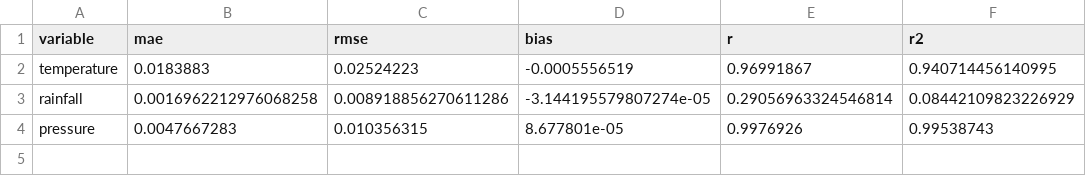
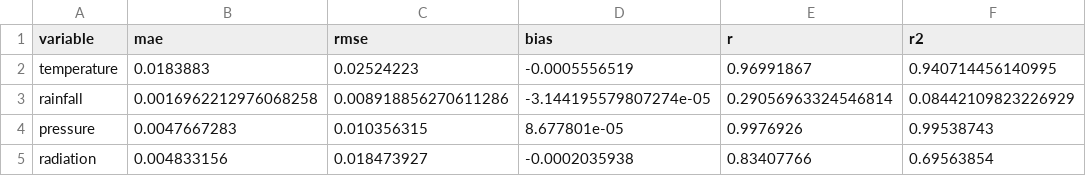
Before and after one commit to NortonRicardo/analysis-climate-, a CSV file: train/dense/results/dense_metrics.csv, drawn as a sheet.

Commit message:
Add dense radiation model and update metrics: introduce dense_radiation.keras model file and add radiation metrics to dense_metrics.csv, enhancing the evaluation results.

```diff
--- a/train/dense/results/dense_metrics.csv
+++ b/train/dense/results/dense_metrics.csv
@@ -4 +4,2 @@ rainfall,0.0016962212976068258,0.008918856270611286,-3.144195579807274e-05,0.290
 pressure,0.0047667283,0.010356315,8.677801e-05,0.9976926,0.99538743
+radiation,0.004833156,0.018473927,-0.0002035938,0.83407766,0.69563854
```
Also changed, not shown: 1 other file.
